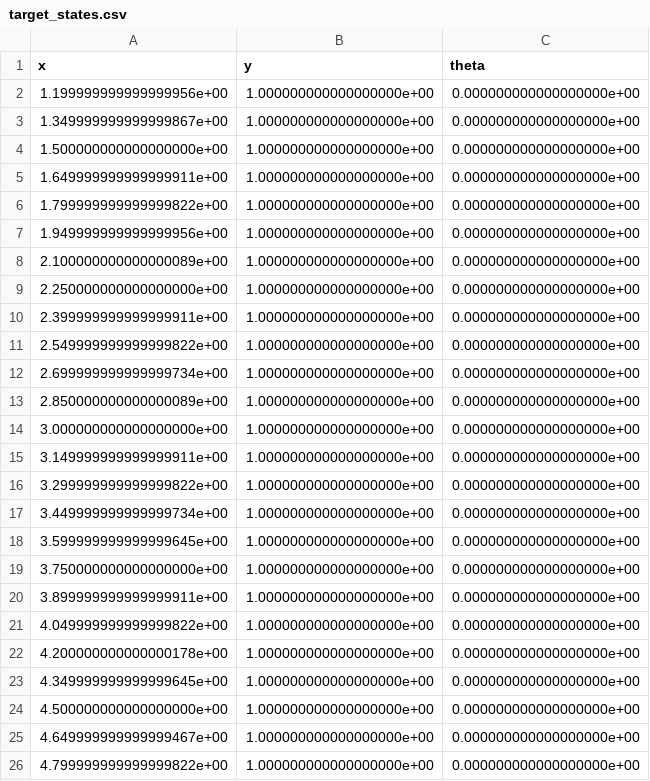
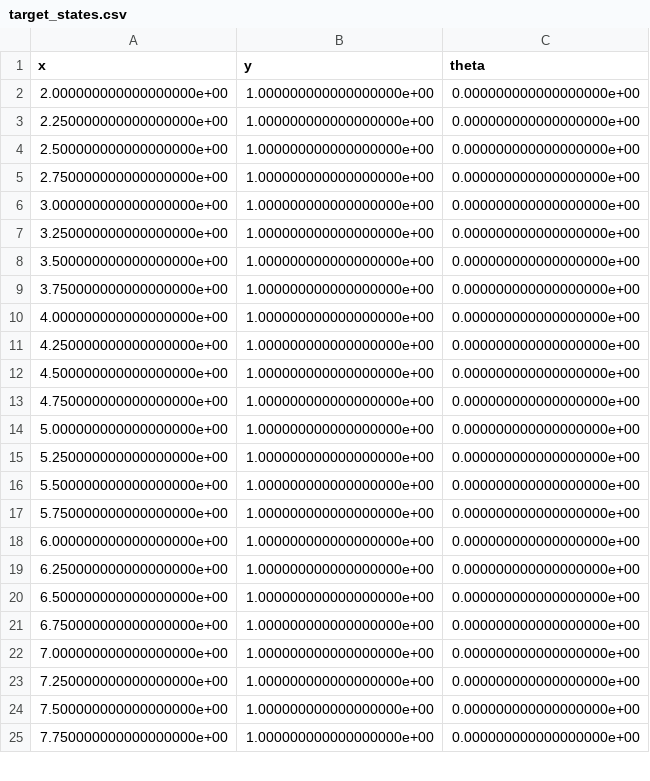
Before and after one commit to Supratim005/Firebird5_control_using_raspberrypi_python, a CSV file: Project/Line/target_states.csv, drawn as a sheet; only a part is shown; the diff covers the shown part only.

```diff
--- a/Project/Line/target_states.csv
+++ b/Project/Line/target_states.csv
@@ -1,26 +1,25 @@
 x,y,theta
-1.199999999999999956e+00,1.000000000000000000e+00,0.000000000000000000e+00
-1.349999999999999867e+00,1.000000000000000000e+00,0.000000000000000000e+00
-1.500000000000000000e+00,1.000000000000000000e+00,0.000000000000000000e+00
-1.649999999999999911e+00,1.000000000000000000e+00,0.000000000000000000e+00
-1.799999999999999822e+00,1.000000000000000000e+00,0.000000000000000000e+00
-1.949999999999999956e+00,1.000000000000000000e+00,0.000000000000000000e+00
-2.100000000000000089e+00,1.000000000000000000e+00,0.000000000000000000e+00
+2.000000000000000000e+00,1.000000000000000000e+00,0.000000000000000000e+00
 2.250000000000000000e+00,1.000000000000000000e+00,0.000000000000000000e+00
-2.399999999999999911e+00,1.000000000000000000e+00,0.000000000000000000e+00
-2.549999999999999822e+00,1.000000000000000000e+00,0.000000000000000000e+00
-2.699999999999999734e+00,1.000000000000000000e+00,0.000000000000000000e+00
-2.850000000000000089e+00,1.000000000000000000e+00,0.000000000000000000e+00
+2.500000000000000000e+00,1.000000000000000000e+00,0.000000000000000000e+00
+2.750000000000000000e+00,1.000000000000000000e+00,0.000000000000000000e+00
 3.000000000000000000e+00,1.000000000000000000e+00,0.000000000000000000e+00
-3.149999999999999911e+00,1.000000000000000000e+00,0.000000000000000000e+00
-3.299999999999999822e+00,1.000000000000000000e+00,0.000000000000000000e+00
-3.449999999999999734e+00,1.000000000000000000e+00,0.000000000000000000e+00
-3.599999999999999645e+00,1.000000000000000000e+00,0.000000000000000000e+00
+3.250000000000000000e+00,1.000000000000000000e+00,0.000000000000000000e+00
+3.500000000000000000e+00,1.000000000000000000e+00,0.000000000000000000e+00
 3.750000000000000000e+00,1.000000000000000000e+00,0.000000000000000000e+00
-3.899999999999999911e+00,1.000000000000000000e+00,0.000000000000000000e+00
-4.049999999999999822e+00,1.000000000000000000e+00,0.000000000000000000e+00
-4.200000000000000178e+00,1.000000000000000000e+00,0.000000000000000000e+00
-4.349999999999999645e+00,1.000000000000000000e+00,0.000000000000000000e+00
+4.000000000000000000e+00,1.000000000000000000e+00,0.000000000000000000e+00
+4.250000000000000000e+00,1.000000000000000000e+00,0.000000000000000000e+00
 4.500000000000000000e+00,1.000000000000000000e+00,0.000000000000000000e+00
-4.649999999999999467e+00,1.000000000000000000e+00,0.000000000000000000e+00
-4.799999999999999822e+00,1.000000000000000000e+00,0.000000000000000000e+00
+4.750000000000000000e+00,1.000000000000000000e+00,0.000000000000000000e+00
+5.000000000000000000e+00,1.000000000000000000e+00,0.000000000000000000e+00
+5.250000000000000000e+00,1.000000000000000000e+00,0.000000000000000000e+00
+5.500000000000000000e+00,1.000000000000000000e+00,0.000000000000000000e+00
+5.750000000000000000e+00,1.000000000000000000e+00,0.000000000000000000e+00
+6.000000000000000000e+00,1.000000000000000000e+00,0.000000000000000000e+00
+6.250000000000000000e+00,1.000000000000000000e+00,0.000000000000000000e+00
+6.500000000000000000e+00,1.000000000000000000e+00,0.000000000000000000e+00
+6.750000000000000000e+00,1.000000000000000000e+00,0.000000000000000000e+00
+7.000000000000000000e+00,1.000000000000000000e+00,0.000000000000000000e+00
+7.250000000000000000e+00,1.000000000000000000e+00,0.000000000000000000e+00
+7.500000000000000000e+00,1.000000000000000000e+00,0.000000000000000000e+00
+7.750000000000000000e+00,1.000000000000000000e+00,0.000000000000000000e+00
```
Also changed, not shown: 1 added row elsewhere in this file, Project/Line/States.csv, 4 other files.
